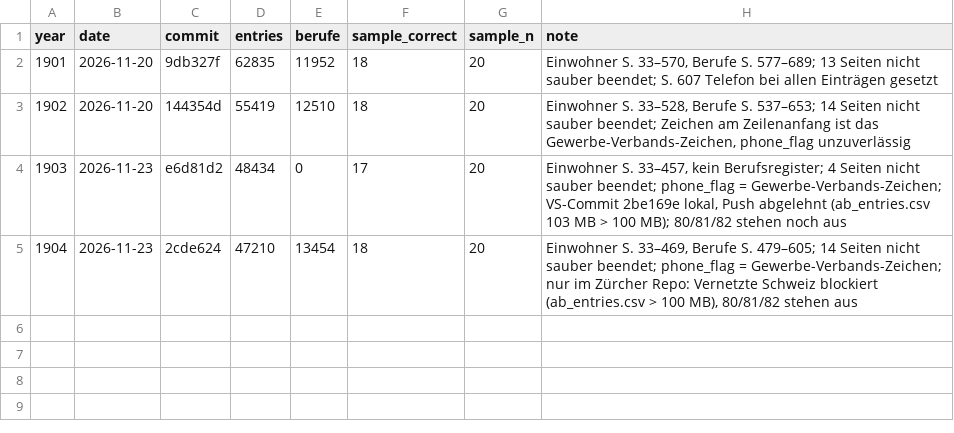
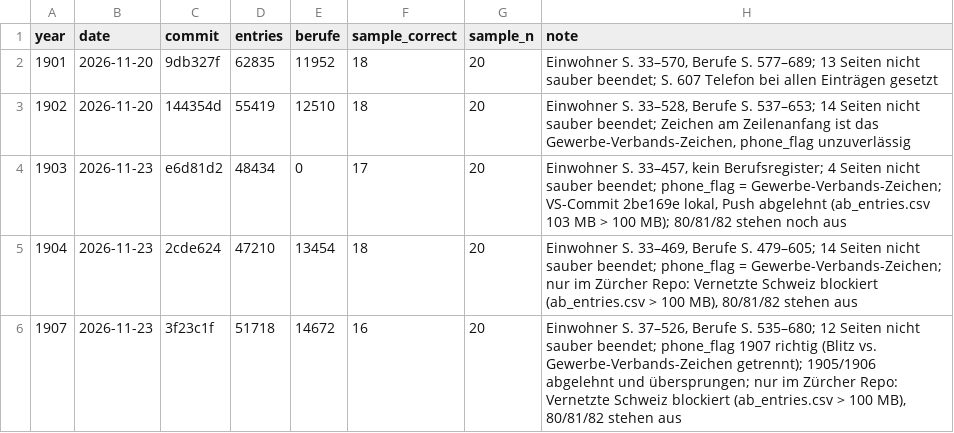
Before and after one commit to thodel/adressbuecher-zuerich, a CSV file: scripts/weekly/ingested.csv, drawn as a sheet.

```diff
--- a/scripts/weekly/ingested.csv
+++ b/scripts/weekly/ingested.csv
@@ -5 +5,2 @@ year,date,commit,entries,berufe,sample_correct,sample_n,note
 1904,2026-11-23,2cde624,47210,13454,18,20,"Einwohner S. 33–469, Berufe S. 479–605; 14 Seiten nicht sauber beendet; phone_flag = Gewerbe-Verbands-Zeichen; nur im Zürcher Repo: Vernetzte Schweiz blockiert (ab_entries.csv > 100 MB), 80/81/82 stehen aus"
+1907,2026-11-23,3f23c1f,51718,14672,16,20,"Einwohner S. 37–526, Berufe S. 535–680; 12 Seiten nicht sauber beendet; phone_flag 1907 richtig (Blitz vs. Gewerbe-Verbands-Zeichen getrennt); 1905/1906 abgelehnt und übersprungen; nur im Zürcher Repo: Vernetzte Schweiz blockiert (ab_entries.csv > 100 MB), 80/81/82 stehen aus"
```
